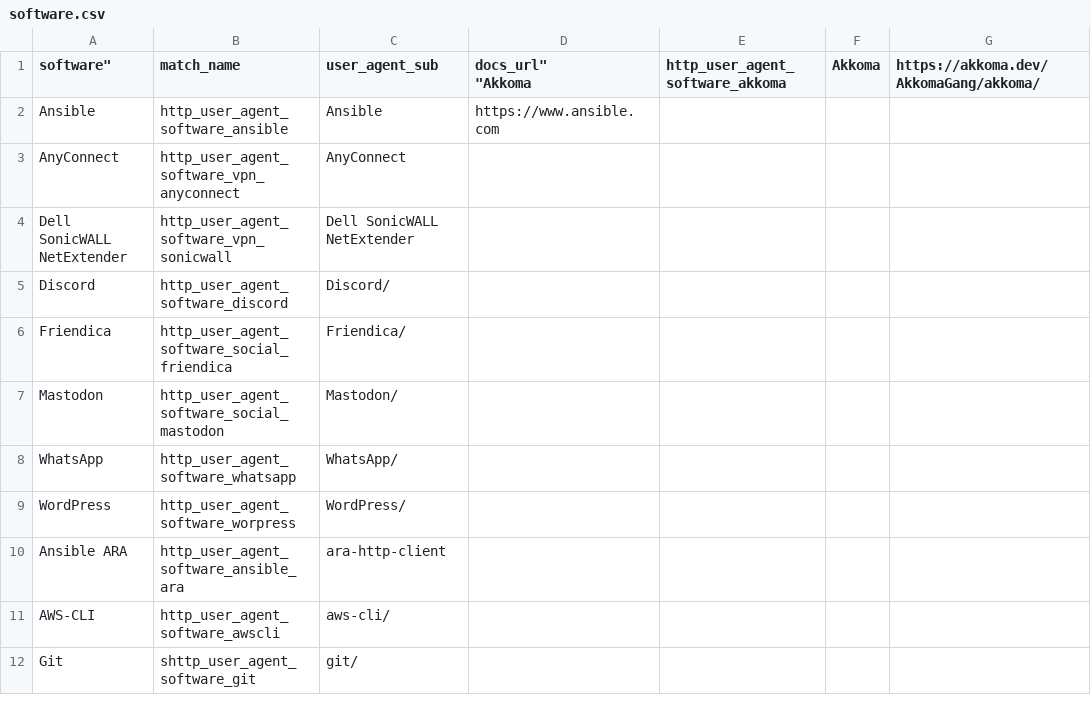
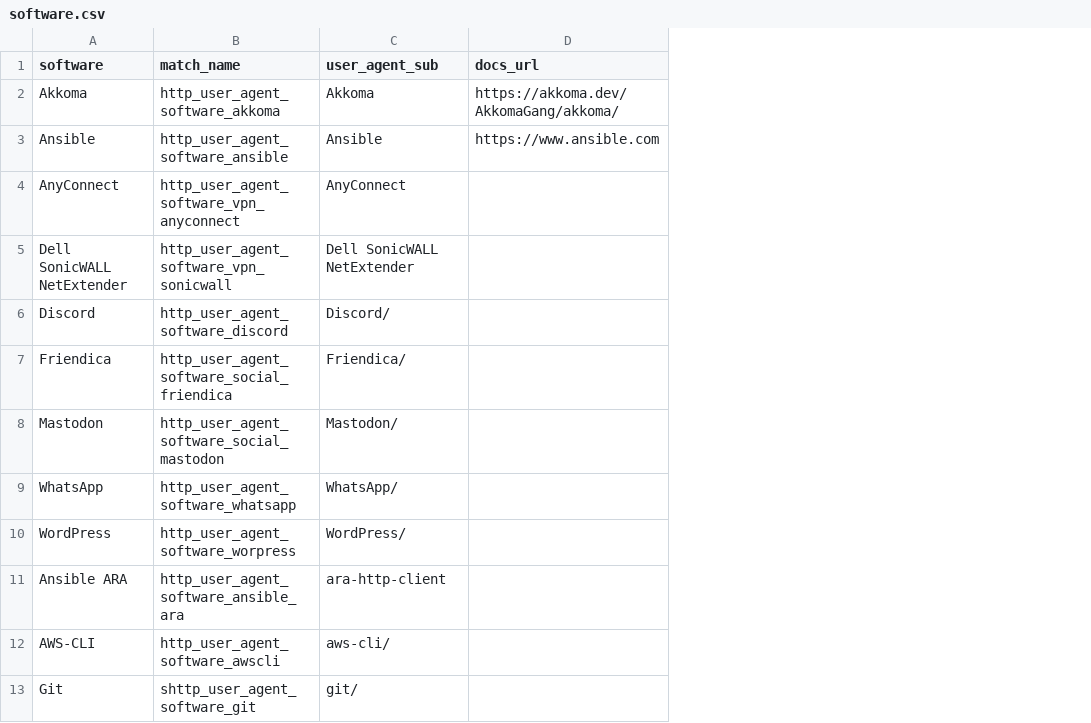
Before and after one commit to Kevin-Prichard/open-bot-list, a CSV file: matches/user_agent/software.csv, drawn as a sheet; only a part is shown; removed rows and columns are numbered as before the commit, all else as after; the diff names each change by its address in the sheet, - before the commit and + after, or states it on an @@ line.

Commit message:
update matches

```diff
--- a/matches/user_agent/software.csv
+++ b/matches/user_agent/software.csv
-column D (docs_url" "Akkoma), row 2: https://www.ansible.com
-column E (http_user_agent_software_akkoma), empty
-column F (Akkoma), empty
-A1: software"
+A1: software
-D1: https://akkoma.dev/AkkomaGang/akkoma/
+D1: docs_url
+row 2: Akkoma | http_user_agent_software_akkoma | Akkoma | https://akkoma.dev/AkkomaGang/akkoma/
-D3 (docs_url): (empty)
+D3 (docs_url): https://www.ansible.com
```
Also changed, not shown: 1 other file.
